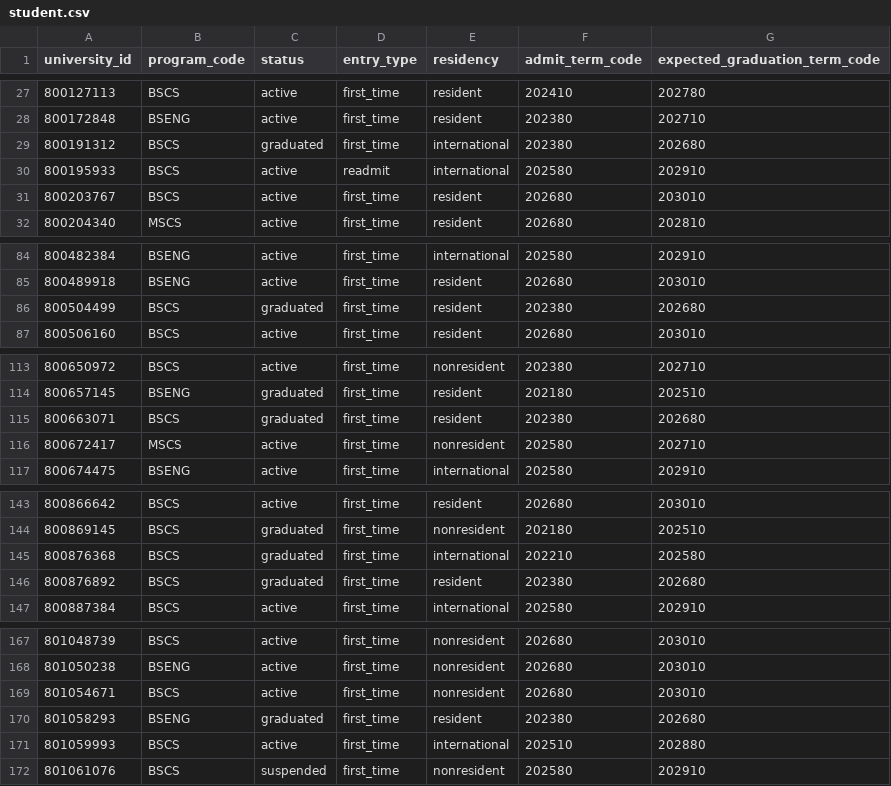
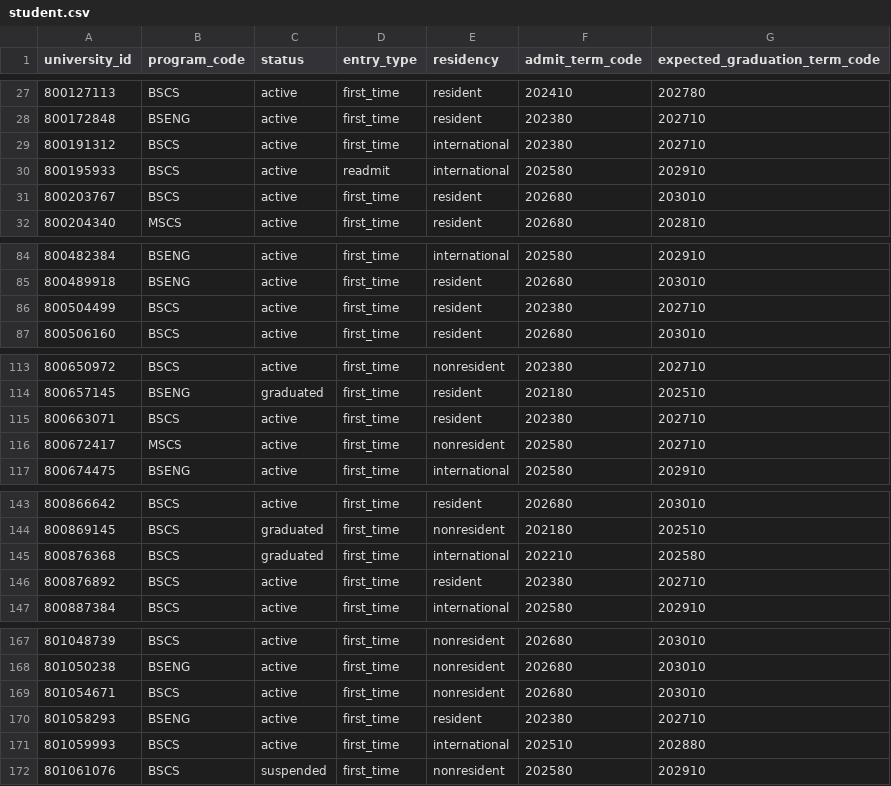
Before and after one commit to 1emb/AgenticAI_project2, a CSV file: data/seed/student.csv, drawn as a sheet; only a part is shown, gaps mark what is left out; the diff covers the shown part only.

```diff
--- a/data/seed/student.csv
+++ b/data/seed/student.csv
@@ -28,3 +28,3 @@ university_id,program_code,status,entry_type,residency,admit_term_code,expected_
 800172848,BSENG,active,first_time,resident,202380,202710
-800191312,BSCS,graduated,first_time,international,202380,202680
+800191312,BSCS,active,first_time,international,202380,202710
 800195933,BSCS,active,readmit,international,202580,202910
@@ -85,3 +85,3 @@ university_id,program_code,status,entry_type,residency,admit_term_code,expected_
 800489918,BSENG,active,first_time,resident,202680,203010
-800504499,BSCS,graduated,first_time,resident,202380,202680
+800504499,BSCS,active,first_time,resident,202380,202710
 800506160,BSCS,active,first_time,resident,202680,203010
@@ -114,3 +114,3 @@ university_id,program_code,status,entry_type,residency,admit_term_code,expected_
 800657145,BSENG,graduated,first_time,resident,202180,202510
-800663071,BSCS,graduated,first_time,resident,202380,202680
+800663071,BSCS,active,first_time,resident,202380,202710
 800672417,MSCS,active,first_time,nonresident,202580,202710
@@ -145,3 +145,3 @@ university_id,program_code,status,entry_type,residency,admit_term_code,expected_
 800876368,BSCS,graduated,first_time,international,202210,202580
-800876892,BSCS,graduated,first_time,resident,202380,202680
+800876892,BSCS,active,first_time,resident,202380,202710
 800887384,BSCS,active,first_time,international,202580,202910
@@ -169,3 +169,3 @@ university_id,program_code,status,entry_type,residency,admit_term_code,expected_
 801054671,BSCS,active,first_time,nonresident,202680,203010
-801058293,BSENG,graduated,first_time,resident,202380,202680
+801058293,BSENG,active,first_time,resident,202380,202710
 801059993,BSCS,active,first_time,international,202510,202880
```
Also changed, not shown: 9 edited cells elsewhere in this file, data/seed/instructor.csv, data/seed/person.csv, 32 other files.
